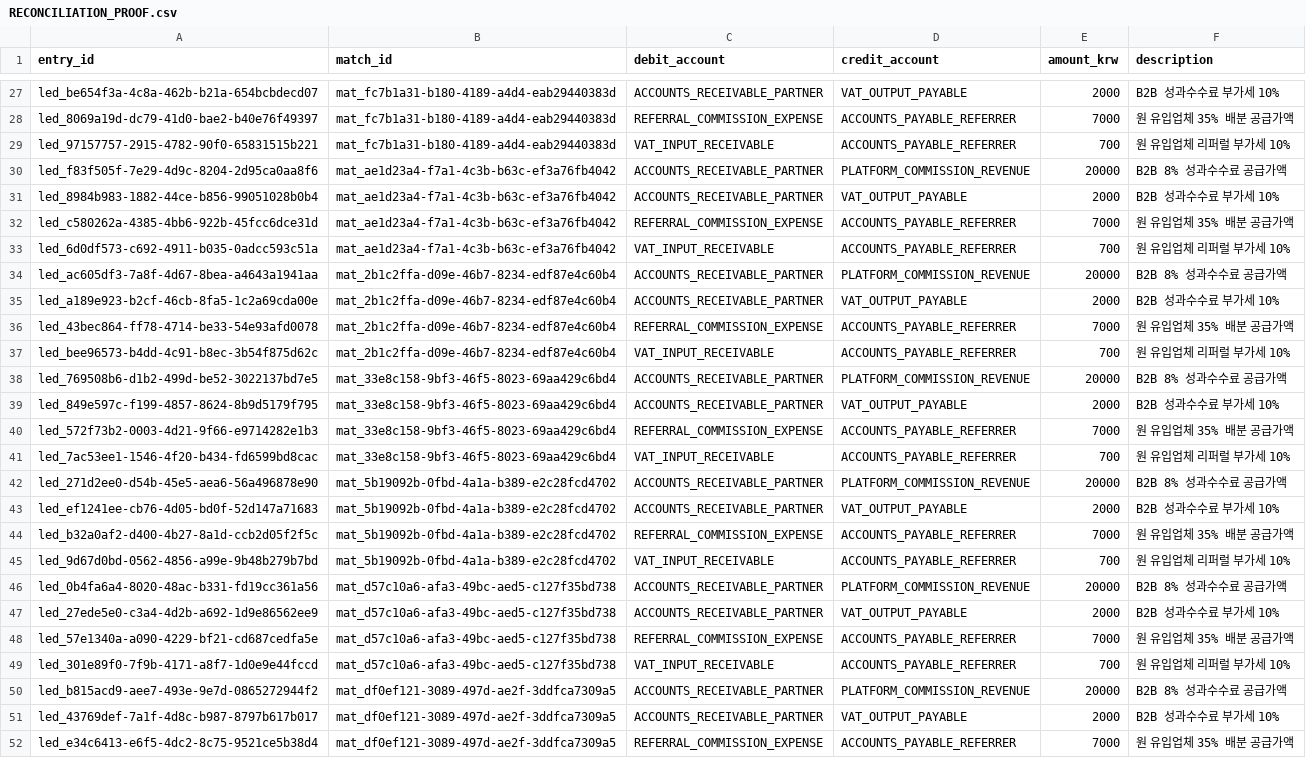
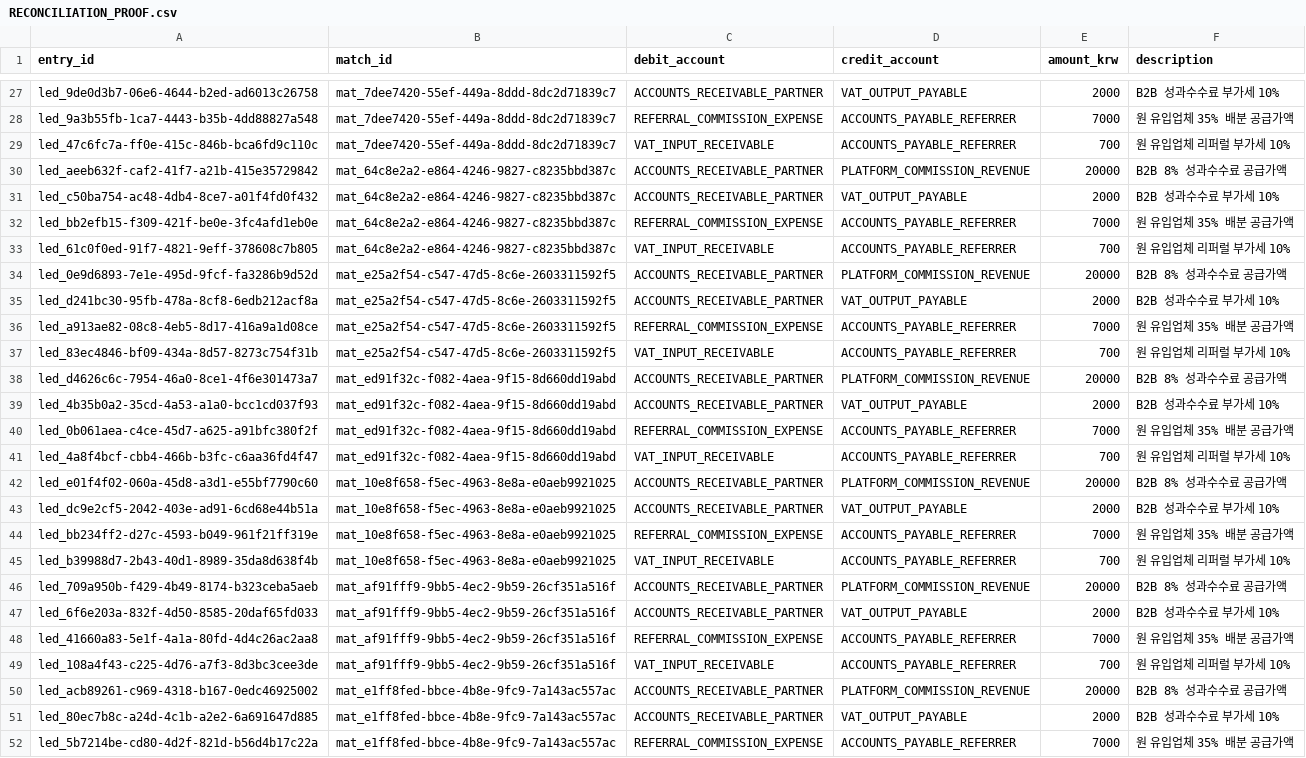
Before and after one commit to 2010180016y-netizen/saas-benchmarks, a CSV file: docs/product/RECONCILIATION_PROOF.csv, drawn as a sheet; only a part is shown, gaps mark what is left out; the diff covers the shown part only; the diff names each change by its address in the sheet, - before the commit and + after, or states it on an @@ line.

```diff
--- a/docs/product/RECONCILIATION_PROOF.csv
+++ b/docs/product/RECONCILIATION_PROOF.csv
-A27 (entry_id): led_be654f3a-4c8a-462b-b21a-654bcbdecd07
+A27 (entry_id): led_9de0d3b7-06e6-4644-b2ed-ad6013c26758
-B27:B29 (match_id): mat_fc7b1a31-b180-4189-a4d4-eab29440383d
+B27:B29 (match_id): mat_7dee7420-55ef-449a-8ddd-8dc2d71839c7
-A28 (entry_id): led_8069a19d-dc79-41d0-bae2-b40e76f49397
+A28 (entry_id): led_9a3b55fb-1ca7-4443-b35b-4dd88827a548
-A29 (entry_id): led_97157757-2915-4782-90f0-65831515b221
+A29 (entry_id): led_47c6fc7a-ff0e-415c-846b-bca6fd9c110c
-A30 (entry_id): led_f83f505f-7e29-4d9c-8204-2d95ca0aa8f6
+A30 (entry_id): led_aeeb632f-caf2-41f7-a21b-415e35729842
-B30:B33 (match_id): mat_ae1d23a4-f7a1-4c3b-b63c-ef3a76fb4042
+B30:B33 (match_id): mat_64c8e2a2-e864-4246-9827-c8235bbd387c
-A31 (entry_id): led_8984b983-1882-44ce-b856-99051028b0b4
+A31 (entry_id): led_c50ba754-ac48-4db4-8ce7-a01f4fd0f432
-A32 (entry_id): led_c580262a-4385-4bb6-922b-45fcc6dce31d
+A32 (entry_id): led_bb2efb15-f309-421f-be0e-3fc4afd1eb0e
-A33 (entry_id): led_6d0df573-c692-4911-b035-0adcc593c51a
+A33 (entry_id): led_61c0f0ed-91f7-4821-9eff-378608c7b805
-A34 (entry_id): led_ac605df3-7a8f-4d67-8bea-a4643a1941aa
+A34 (entry_id): led_0e9d6893-7e1e-495d-9fcf-fa3286b9d52d
-B34:B37 (match_id): mat_2b1c2ffa-d09e-46b7-8234-edf87e4c60b4
+B34:B37 (match_id): mat_e25a2f54-c547-47d5-8c6e-2603311592f5
-A35 (entry_id): led_a189e923-b2cf-46cb-8fa5-1c2a69cda00e
+A35 (entry_id): led_d241bc30-95fb-478a-8cf8-6edb212acf8a
-A36 (entry_id): led_43bec864-ff78-4714-be33-54e93afd0078
+A36 (entry_id): led_a913ae82-08c8-4eb5-8d17-416a9a1d08ce
-A37 (entry_id): led_bee96573-b4dd-4c91-b8ec-3b54f875d62c
+A37 (entry_id): led_83ec4846-bf09-434a-8d57-8273c754f31b
-A38 (entry_id): led_769508b6-d1b2-499d-be52-3022137bd7e5
+A38 (entry_id): led_d4626c6c-7954-46a0-8ce1-4f6e301473a7
-B38:B41 (match_id): mat_33e8c158-9bf3-46f5-8023-69aa429c6bd4
+B38:B41 (match_id): mat_ed91f32c-f082-4aea-9f15-8d660dd19abd
-A39 (entry_id): led_849e597c-f199-4857-8624-8b9d5179f795
+A39 (entry_id): led_4b35b0a2-35cd-4a53-a1a0-bcc1cd037f93
-A40 (entry_id): led_572f73b2-0003-4d21-9f66-e9714282e1b3
+A40 (entry_id): led_0b061aea-c4ce-45d7-a625-a91bfc380f2f
-A41 (entry_id): led_7ac53ee1-1546-4f20-b434-fd6599bd8cac
+A41 (entry_id): led_4a8f4bcf-cbb4-466b-b3fc-c6aa36fd4f47
-A42 (entry_id): led_271d2ee0-d54b-45e5-aea6-56a496878e90
+A42 (entry_id): led_e01f4f02-060a-45d8-a3d1-e55bf7790c60
-B42:B45 (match_id): mat_5b19092b-0fbd-4a1a-b389-e2c28fcd4702
+B42:B45 (match_id): mat_10e8f658-f5ec-4963-8e8a-e0aeb9921025
-A43 (entry_id): led_ef1241ee-cb76-4d05-bd0f-52d147a71683
+A43 (entry_id): led_dc9e2cf5-2042-403e-ad91-6cd68e44b51a
-A44 (entry_id): led_b32a0af2-d400-4b27-8a1d-ccb2d05f2f5c
+A44 (entry_id): led_bb234ff2-d27c-4593-b049-961f21ff319e
-A45 (entry_id): led_9d67d0bd-0562-4856-a99e-9b48b279b7bd
+A45 (entry_id): led_b39988d7-2b43-40d1-8989-35da8d638f4b
-A46 (entry_id): led_0b4fa6a4-8020-48ac-b331-fd19cc361a56
+A46 (entry_id): led_709a950b-f429-4b49-8174-b323ceba5aeb
-B46:B49 (match_id): mat_d57c10a6-afa3-49bc-aed5-c127f35bd738
+B46:B49 (match_id): mat_af91fff9-9bb5-4ec2-9b59-26cf351a516f
-A47 (entry_id): led_27ede5e0-c3a4-4d2b-a692-1d9e86562ee9
+A47 (entry_id): led_6f6e203a-832f-4d50-8585-20daf65fd033
-A48 (entry_id): led_57e1340a-a090-4229-bf21-cd687cedfa5e
+A48 (entry_id): led_41660a83-5e1f-4a1a-80fd-4d4c26ac2aa8
-A49 (entry_id): led_301e89f0-7f9b-4171-a8f7-1d0e9e44fccd
+A49 (entry_id): led_108a4f43-c225-4d76-a7f3-8d3bc3cee3de
-A50 (entry_id): led_b815acd9-aee7-493e-9e7d-0865272944f2
+A50 (entry_id): led_acb89261-c969-4318-b167-0edc46925002
-B50:B52 (match_id): mat_df0ef121-3089-497d-ae2f-3ddfca7309a5
+B50:B52 (match_id): mat_e1ff8fed-bbce-4b8e-9fc9-7a143ac557ac
-A51 (entry_id): led_43769def-7a1f-4d8c-b987-8797b617b017
+A51 (entry_id): led_80ec7b8c-a24d-4c1b-a2e2-6a691647d885
-A52 (entry_id): led_e34c6413-e6f5-4dc2-8c75-9521ce5b38d4
+A52 (entry_id): led_5b7214be-cd80-4d2f-821d-b56d4b17c22a
```
Also changed, not shown: 80 edited cells elsewhere in this file, 4 other files.
